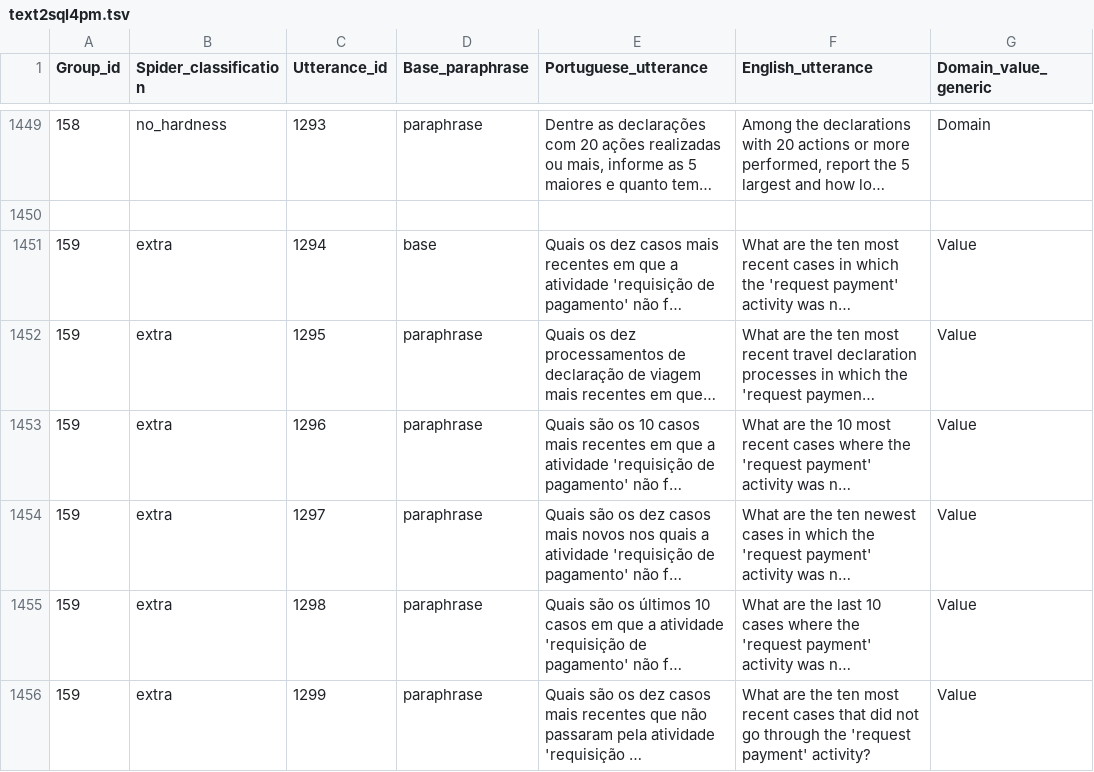
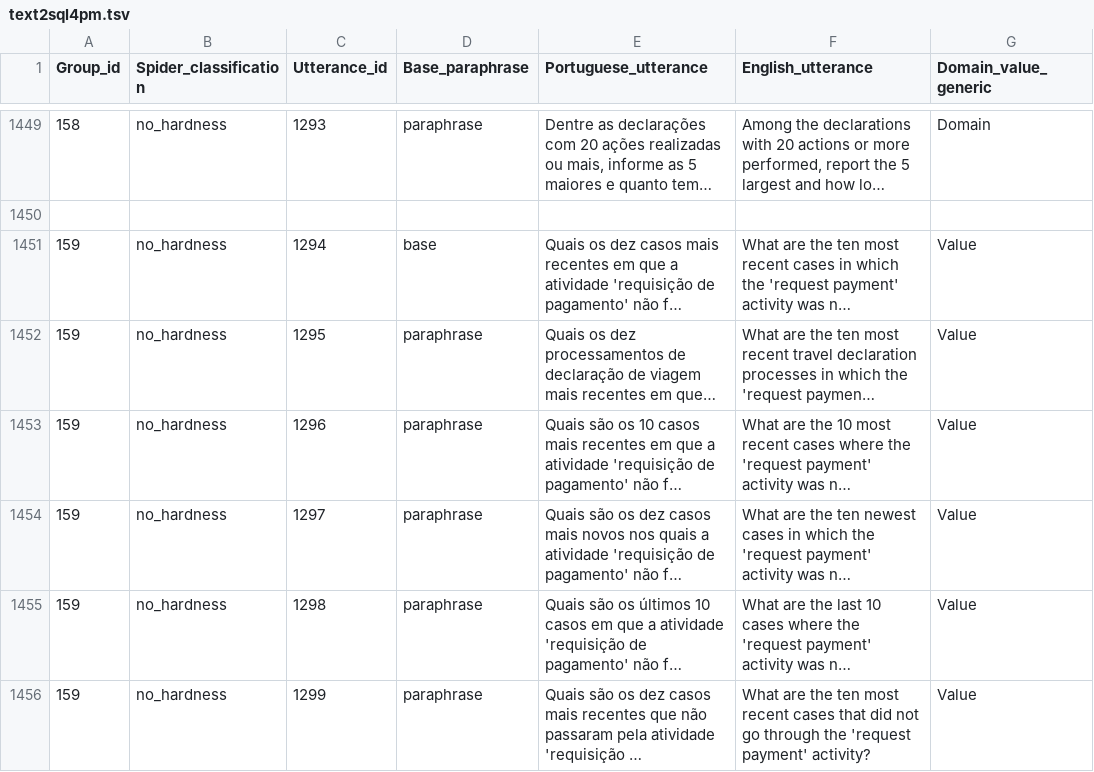
Before and after one commit to brunoyui/text-to-SQL-pm, a TSV file: dataset/text2sql4pm.tsv, drawn as a sheet; only a part is shown, gaps mark what is left out; long unchanged cells end in …; the diff covers the shown part only; the diff names each change by its address in the sheet, - before the commit and + after, or states it on an @@ line.

Commit message:
fix: dataset adjustments

```diff
--- a/dataset/text2sql4pm.tsv
+++ b/dataset/text2sql4pm.tsv
-B1451:B1456 (Spider_classification): extra
+B1451:B1456 (Spider_classification): no_hardness
```
Also changed, not shown: 23 edited cells elsewhere in this file.
